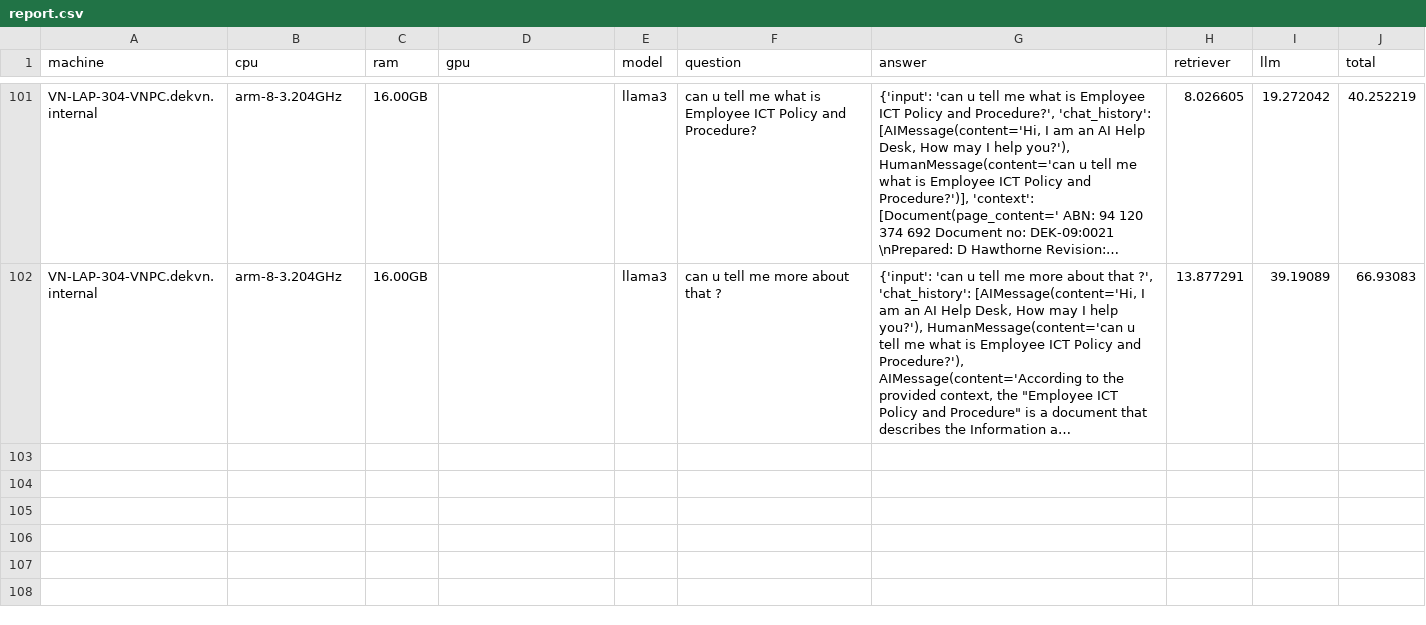
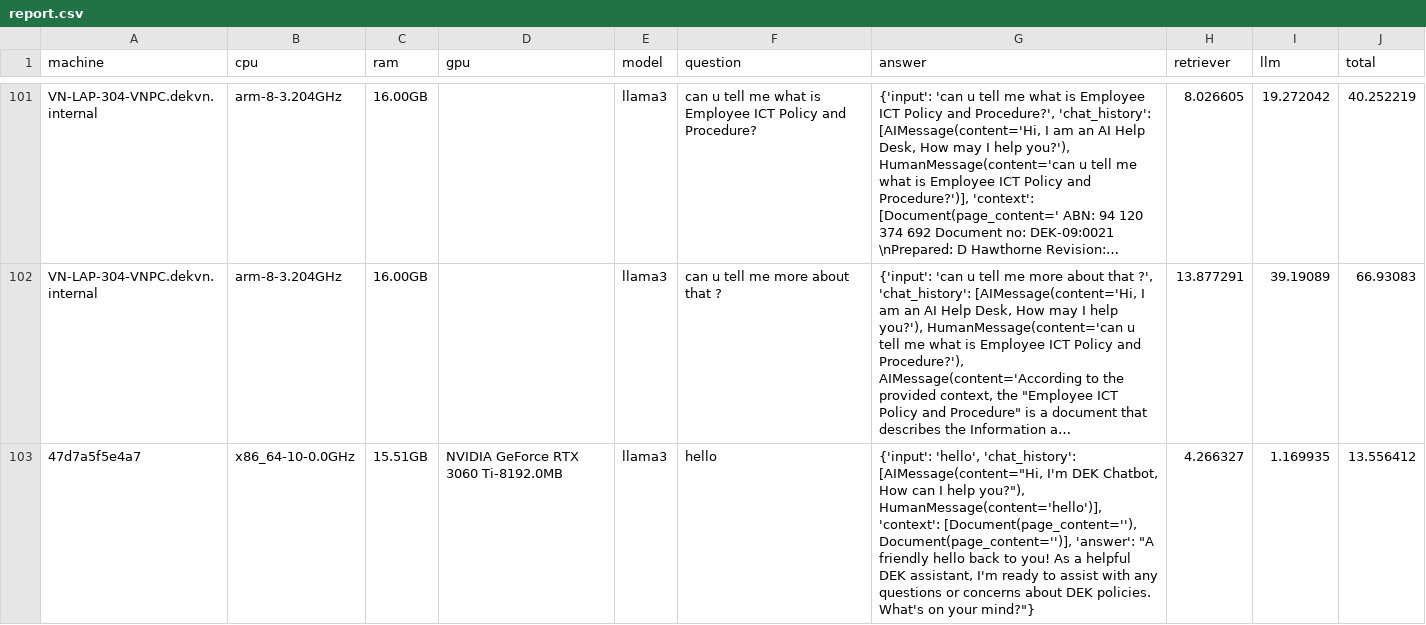
Before and after one commit to windyaz374/AI_Chatbot, a CSV file: report.csv, drawn as a sheet; only a part is shown, gaps mark what is left out; long unchanged cells end in …; the diff names each change by its address in the sheet, - before the commit and + after, or states it on an @@ line.

```diff
--- a/report.csv
+++ b/report.csv
+row 103: 47d7a5f5e4a7 | x86_64-10-0.0GHz | 15.51GB | NVIDIA GeForce RTX 3060 Ti-8192.0MB | llama3 | hello | {'input': 'hello', 'chat_history': [AIMessage(content="Hi, I'm DEK Chatbot, How can I help you?"), HumanMessage(content='hello')], 'context': [Document(page_content=''), Document(page_content='')], 'answer': "A friendly hello back to you! As a helpful DEK assistant, I'm ready to assist with any questions or concerns about DEK policies. What's on your mind?"} | 4.266327 | 1.169935 | 13.556412
```
Also changed, not shown: 35 other files.
